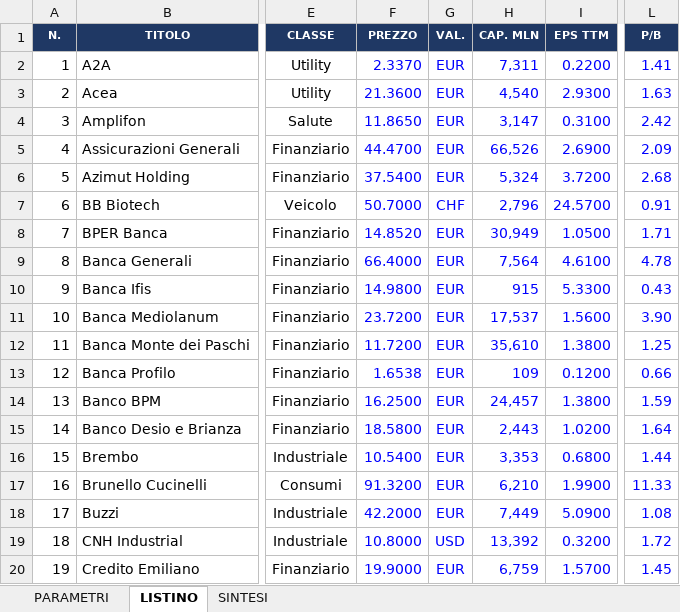
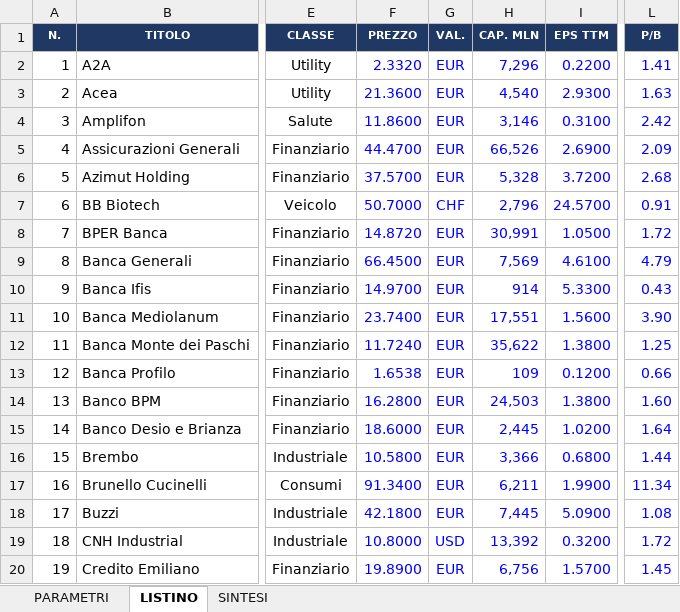
Before and after one commit to FPTechResearch/listino-dati, an Excel workbook: Listino_Italia.xlsx, sheet LISTINO, drawn as a sheet; only a part is shown, gaps mark what is left out; values as stored, in another font and other column widths than the file's, no borders; conditional formats not drawn; the diff covers the shown part only; the diff names each change by its address in the sheet, - before the commit and + after, or states it on an @@ line.

Commit message:
listino 2026-08-04

```diff
--- a/Listino_Italia.xlsx (sheet LISTINO)
+++ b/Listino_Italia.xlsx (sheet LISTINO)
-F2 (PREZZO): 2.3370
+F2 (PREZZO): 2.3320
-H2 (CAP. MLN): 7,311
+H2 (CAP. MLN): 7,296
-F4 (PREZZO): 11.8650
+F4 (PREZZO): 11.8600
-H4 (CAP. MLN): 3,147
+H4 (CAP. MLN): 3,146
-F6 (PREZZO): 37.5400
+F6 (PREZZO): 37.5700
-H6 (CAP. MLN): 5,324
+H6 (CAP. MLN): 5,328
-F8 (PREZZO): 14.8520
+F8 (PREZZO): 14.8720
-H8 (CAP. MLN): 30,949
+H8 (CAP. MLN): 30,991
-L8 (P/B): 1.71
+L8 (P/B): 1.72
-F9 (PREZZO): 66.4000
+F9 (PREZZO): 66.4500
-H9 (CAP. MLN): 7,564
+H9 (CAP. MLN): 7,569
-L9 (P/B): 4.78
+L9 (P/B): 4.79
-F10 (PREZZO): 14.9800
+F10 (PREZZO): 14.9700
-H10 (CAP. MLN): 915
+H10 (CAP. MLN): 914
-F11 (PREZZO): 23.7200
+F11 (PREZZO): 23.7400
-H11 (CAP. MLN): 17,537
+H11 (CAP. MLN): 17,551
-F12 (PREZZO): 11.7200
+F12 (PREZZO): 11.7240
-H12 (CAP. MLN): 35,610
+H12 (CAP. MLN): 35,622
-F14 (PREZZO): 16.2500
+F14 (PREZZO): 16.2800
-H14 (CAP. MLN): 24,457
+H14 (CAP. MLN): 24,503
-L14 (P/B): 1.59
+L14 (P/B): 1.60
-F15 (PREZZO): 18.5800
+F15 (PREZZO): 18.6000
-H15 (CAP. MLN): 2,443
+H15 (CAP. MLN): 2,445
-F16 (PREZZO): 10.5400
+F16 (PREZZO): 10.5800
-H16 (CAP. MLN): 3,353
+H16 (CAP. MLN): 3,366
-F17 (PREZZO): 91.3200
+F17 (PREZZO): 91.3400
-H17 (CAP. MLN): 6,210
+H17 (CAP. MLN): 6,211
-L17 (P/B): 11.33
+L17 (P/B): 11.34
-F18 (PREZZO): 42.2000
+F18 (PREZZO): 42.1800
-H18 (CAP. MLN): 7,449
+H18 (CAP. MLN): 7,445
-F20 (PREZZO): 19.9000
+F20 (PREZZO): 19.8900
-H20 (CAP. MLN): 6,759
+H20 (CAP. MLN): 6,756
```
Also changed, not shown: 76 edited cells elsewhere in this sheet, 3 other files.
